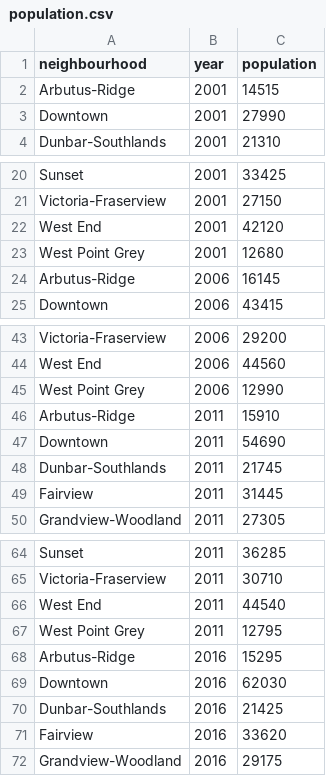
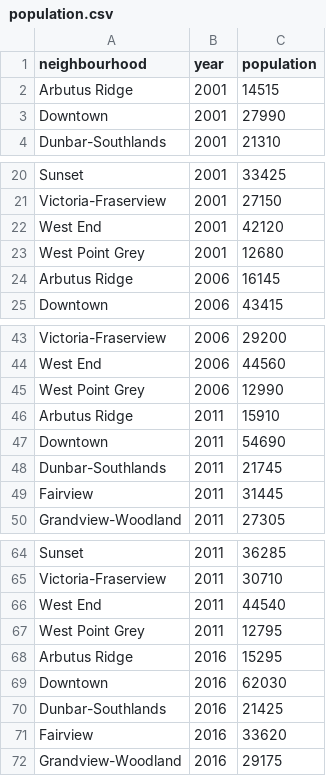
Before and after one commit to LozMov/project, a CSV file: population.csv, drawn as a sheet; only a part is shown, gaps mark what is left out.

Commit message:
Fix neighbourhood names in population dataset

```diff
--- a/population.csv
+++ b/population.csv
@@ -1,3 +1,3 @@
 neighbourhood,year,population
-Arbutus-Ridge,2001,14515
+Arbutus Ridge,2001,14515
 Downtown,2001,27990
@@ -23,3 +23,3 @@ West End,2001,42120
 West Point Grey,2001,12680
-Arbutus-Ridge,2006,16145
+Arbutus Ridge,2006,16145
 Downtown,2006,43415
@@ -45,3 +45,3 @@ West End,2006,44560
 West Point Grey,2006,12990
-Arbutus-Ridge,2011,15910
+Arbutus Ridge,2011,15910
 Downtown,2011,54690
@@ -67,3 +67,3 @@ West End,2011,44540
 West Point Grey,2011,12795
-Arbutus-Ridge,2016,15295
+Arbutus Ridge,2016,15295
 Downtown,2016,62030
```
